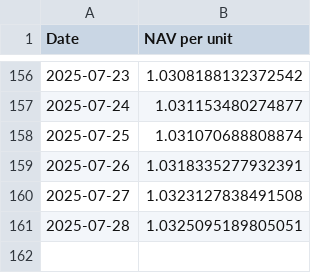
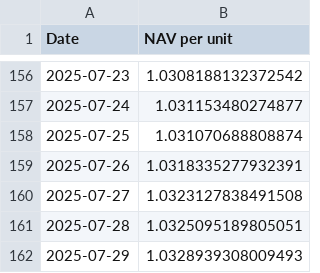
Before and after one commit to magicdlf/01capital, a CSV file: fof-info/data/arbitrage.csv, drawn as a sheet; only a part is shown, gaps mark what is left out; the diff names each change by its address in the sheet, - before the commit and + after, or states it on an @@ line.

Commit message:
Update fof-info project - 2025-07-29 17:41:59

```diff
--- a/fof-info/data/arbitrage.csv
+++ b/fof-info/data/arbitrage.csv
+row 162: 2025-07-29 | 1.0328939308009493
```
Also changed, not shown: fof-info/data/growth.csv, 1 other file.
